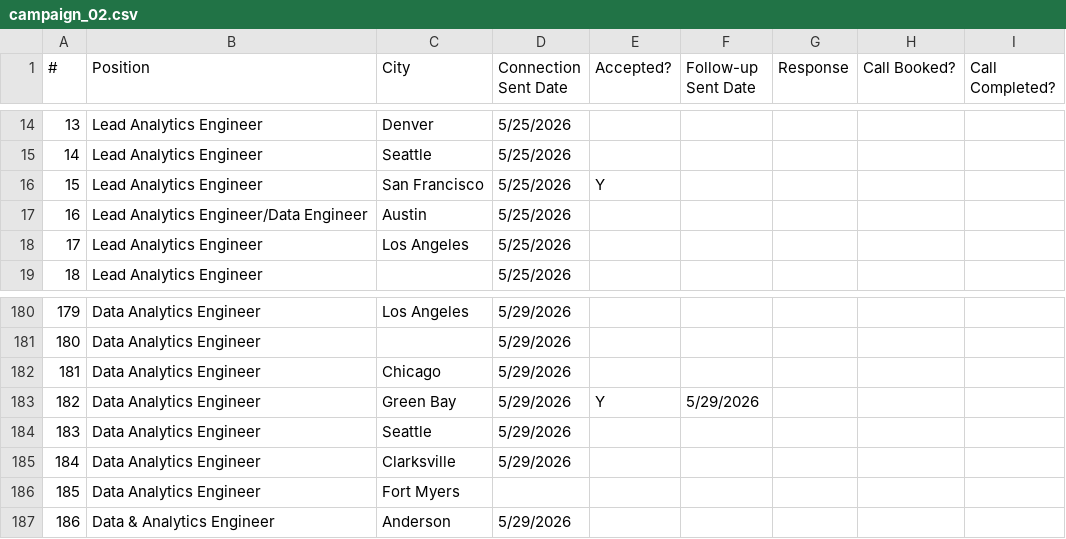
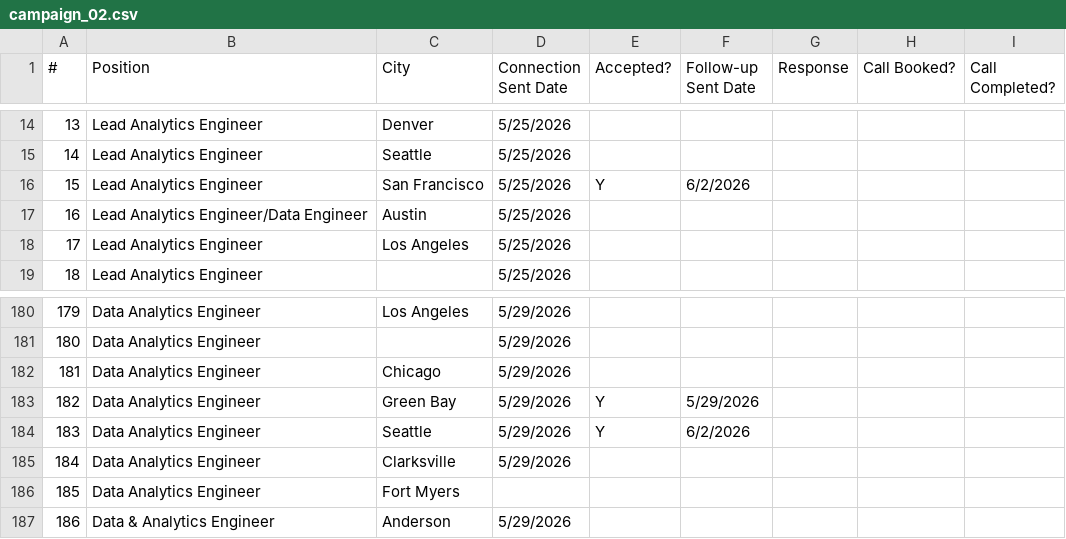
Before and after one commit to philipvu-13/linkedin-outreach-pipeline, a CSV file: data/campaign_02.csv, drawn as a sheet; only a part is shown, gaps mark what is left out; the diff covers the shown part only.

```diff
--- a/data/campaign_02.csv
+++ b/data/campaign_02.csv
@@ -15,3 +15,3 @@
 14,Lead Analytics Engineer,Seattle,5/25/2026,,,,,
-15,Lead Analytics Engineer,San Francisco,5/25/2026,Y,,,,
+15,Lead Analytics Engineer,San Francisco,5/25/2026,Y,6/2/2026,,,
 16,Lead Analytics Engineer/Data Engineer,Austin,5/25/2026,,,,,
@@ -183,3 +183,3 @@
 182,Data Analytics Engineer,Green Bay,5/29/2026,Y,5/29/2026,,,
-183,Data Analytics Engineer,Seattle,5/29/2026,,,,,
+183,Data Analytics Engineer,Seattle,5/29/2026,Y,6/2/2026,,,
 184,Data Analytics Engineer,Clarksville,5/29/2026,,,,,
```
Also changed, not shown: 12 added rows and 22 edited cells elsewhere in this file, data/campaign_01.csv, 2 other files.
